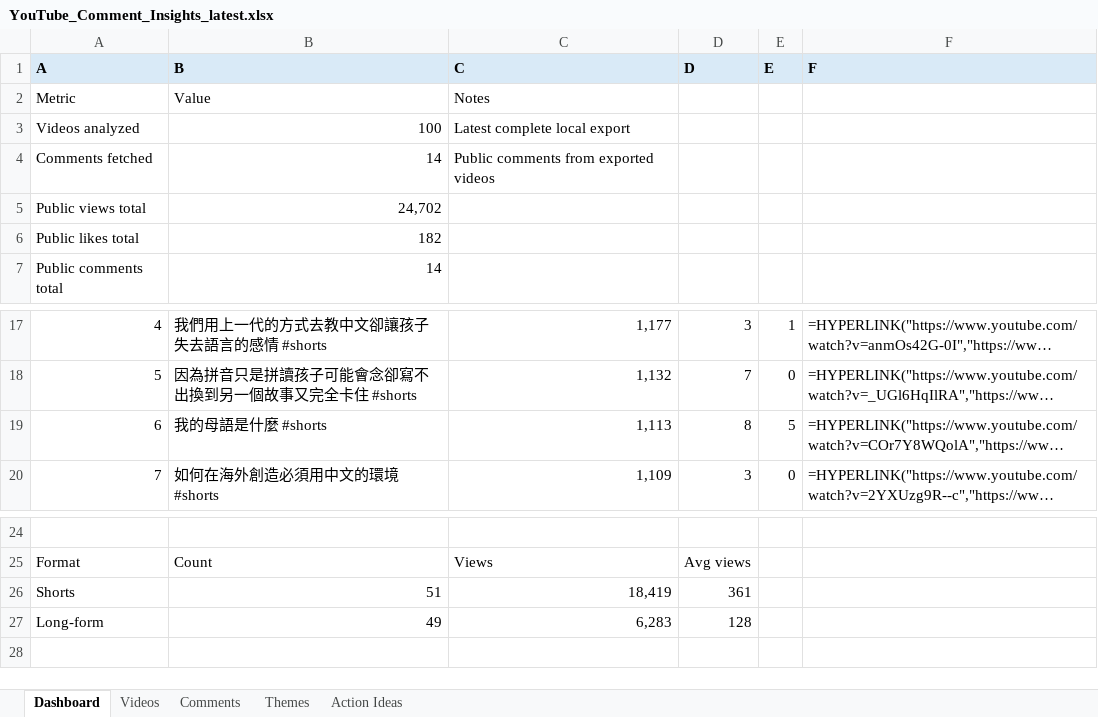
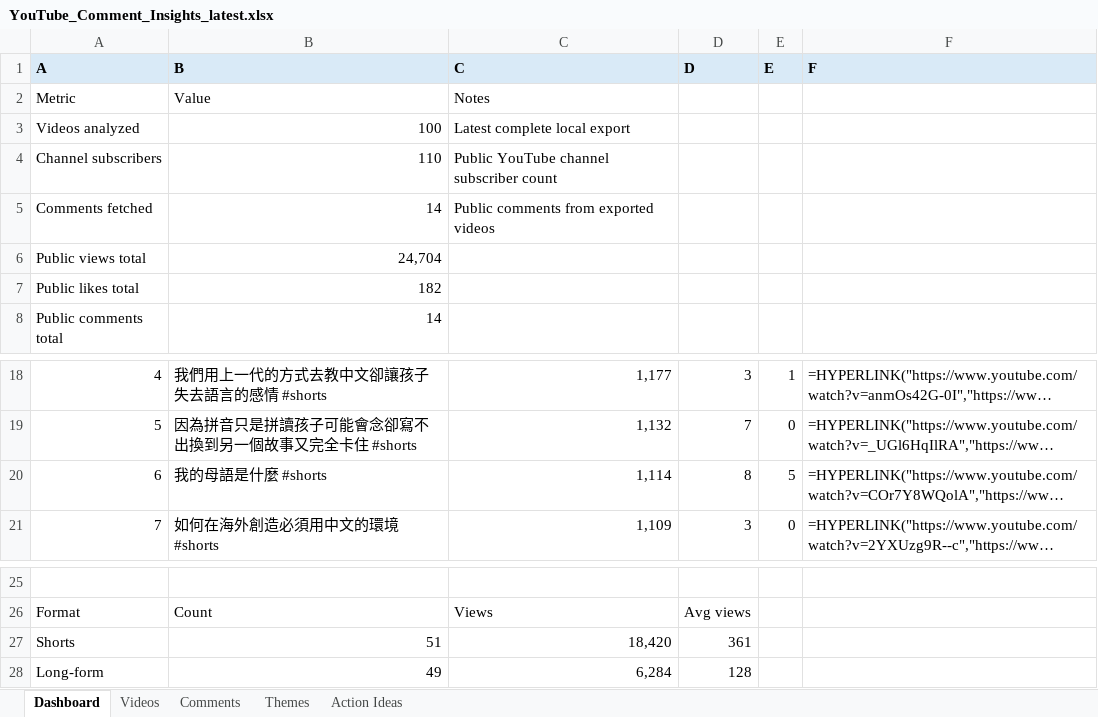
Before and after one commit to lelereaders/lele-youtube-dashboard, an Excel workbook: youtube_reports/YouTube_Comment_Insights_latest.xlsx, sheet Dashboard, drawn as a sheet; only a part is shown, gaps mark what is left out; long unchanged cells end in …; values as stored, in another font and other column widths than the file's, no borders; formulas without a stored value are shown as written; addresses are those after the commit; the diff names each change by its address in the sheet, - before the commit and + after, or states it on an @@ line.

```diff
--- a/youtube_reports/YouTube_Comment_Insights_latest.xlsx (sheet Dashboard)
+++ b/youtube_reports/YouTube_Comment_Insights_latest.xlsx (sheet Dashboard)
+row 4: Channel subscribers | 110 | Public YouTube channel subscriber count
-B6 (B): 24,702
+B6 (B): 24,704
-C20 (C): 1,113
+C20 (C): 1,114
-C27 (C): 18,419
+C27 (C): 18,420
-C28 (C): 6,283
+C28 (C): 6,284
```
Also changed, not shown: sheet Videos, sheet Themes, 1 other file.
